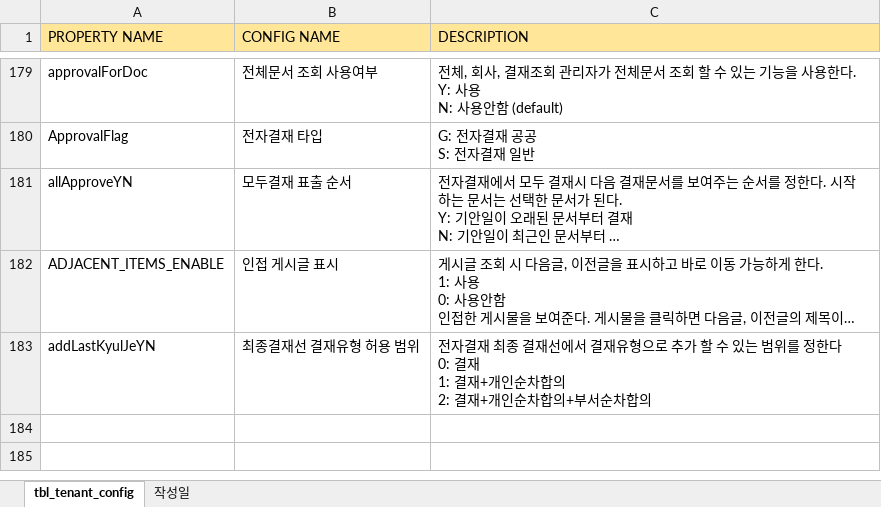
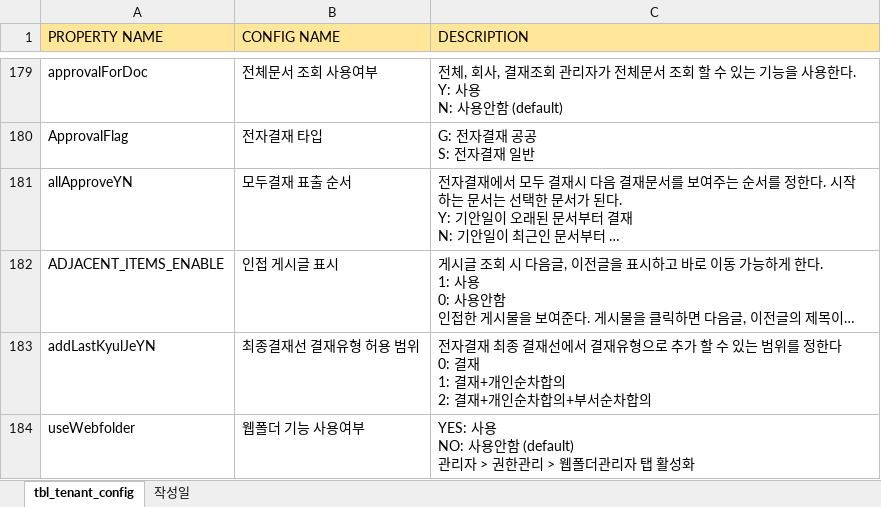
Before and after one commit to Shim8934/refactor_ezFlow4Java, an Excel workbook: docs/config/tbl_tenant_config 정리문서.xlsx, sheet tbl_tenant_config, drawn as a sheet; only a part is shown, gaps mark what is left out; long unchanged cells end in …; values as stored, in another font and other column widths than the file's, no borders; ↵ is a line break in a cell; the diff names each change by its address in the sheet, - before the commit and + after, or states it on an @@ line.

Commit message:
*useWebfolder Config 추가

```diff
--- a/docs/config/tbl_tenant_config 정리문서.xlsx (sheet tbl_tenant_config)
+++ b/docs/config/tbl_tenant_config 정리문서.xlsx (sheet tbl_tenant_config)
+row 184: useWebfolder | 웹폴더 기능 사용여부 | YES: 사용 ↵ NO: 사용안함 (default) ↵ 관리자 > 권한관리 > 웹폴더관리자 탭 활성화
```
Also changed, not shown: 4 other files.
